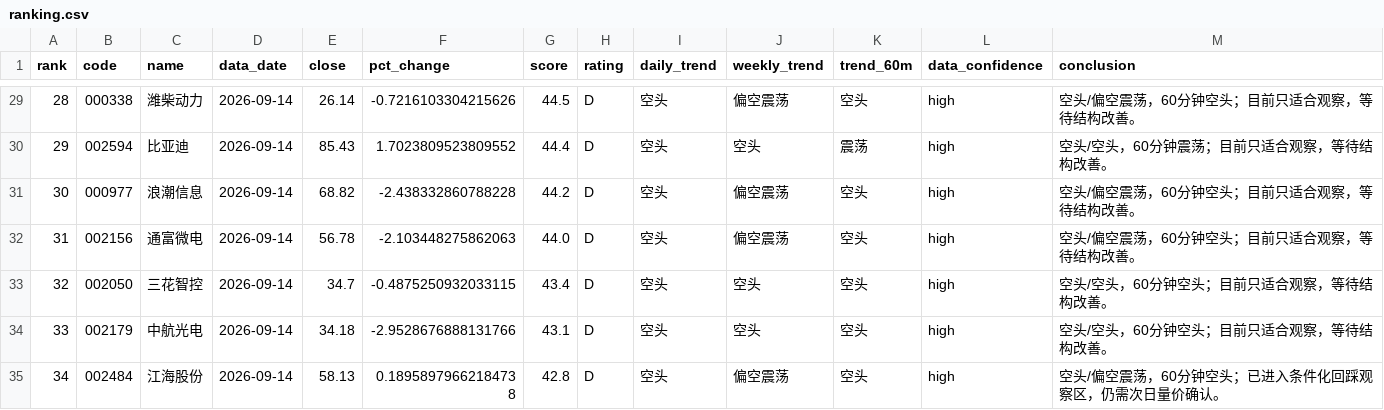
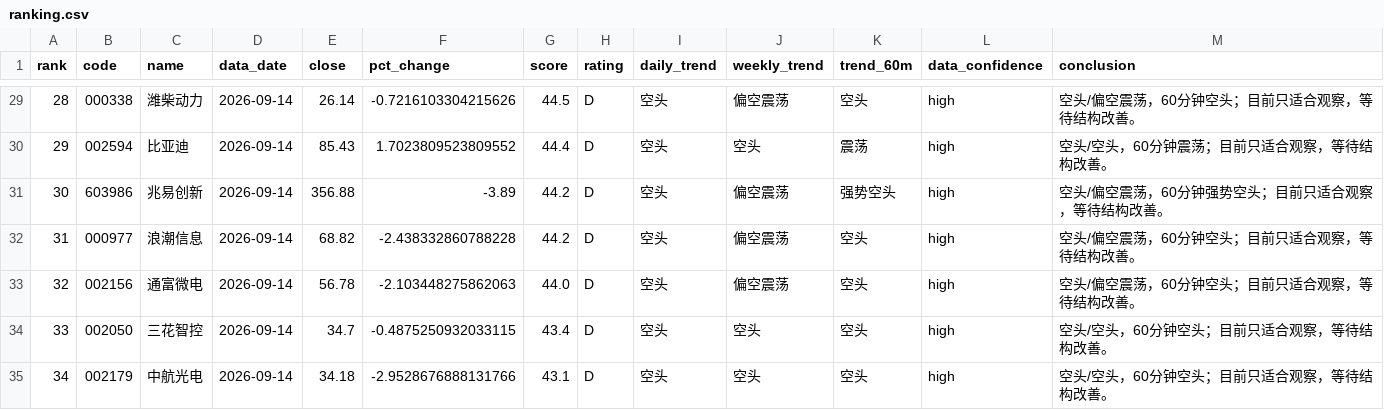
Before and after one commit to jjjbhbk582-hub/daily_stock_analysis, a CSV file: close_review_engine/data/processed/2026-09-14/ranking.csv, drawn as a sheet; only a part is shown, gaps mark what is left out; the shorter side is filled out with more unchanged rows; the diff covers the shown part only; the diff names each change by its address in the sheet, - before the commit and + after, or states it on an @@ line.

```diff
--- a/close_review_engine/data/processed/2026-09-14/ranking.csv
+++ b/close_review_engine/data/processed/2026-09-14/ranking.csv
@@ column A (rank) renumbered between rows 6 and 59 @@
+row 31: 30 | 603986 | 兆易创新 | 2026-09-14 | 356.88 | -3.89 | 44.2 | D | 空头 | 偏空震荡 | 强势空头 | high | 空头/偏空震荡，60分钟强势空头；目前只适合观察，等待结构改善。
```
Also changed, not shown: 4 added rows, 5 removed rows and 13 edited cells elsewhere in this file, 4 other files.
